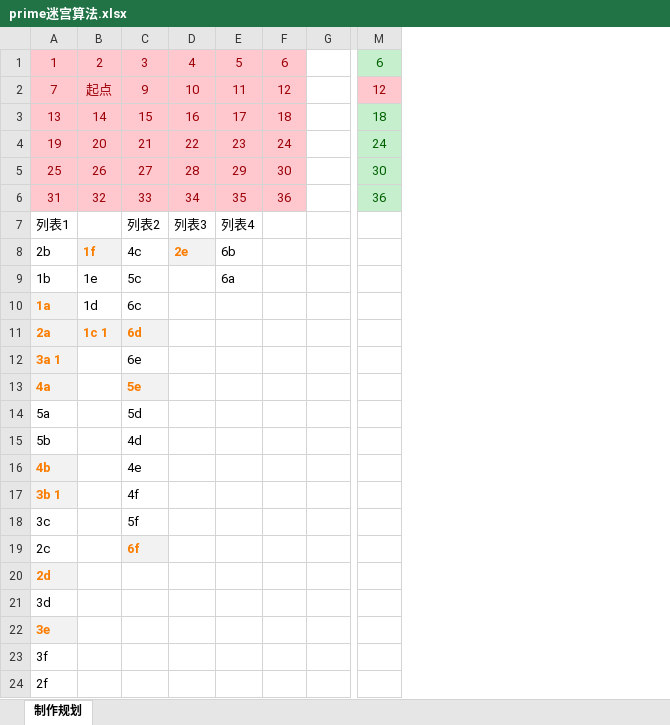
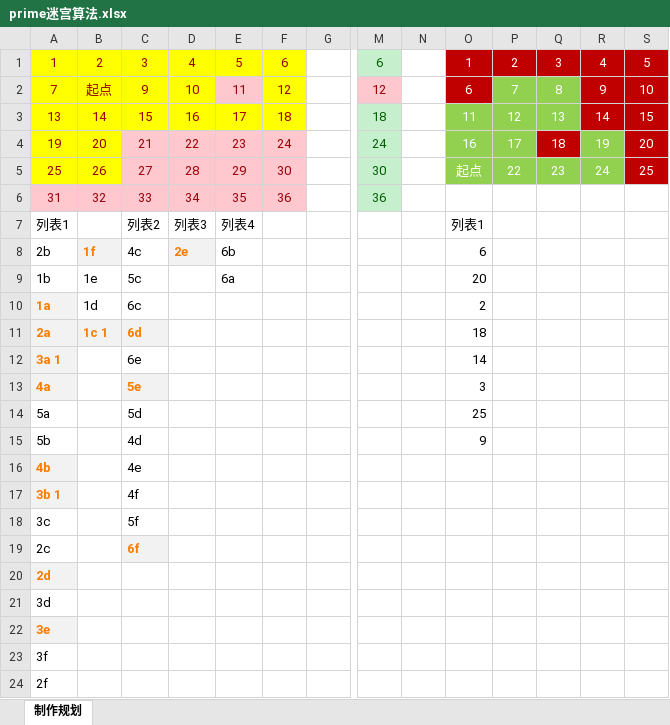
Before and after one commit to hpts482/gonz., an Excel workbook: prime迷宫算法.xlsx, sheet 制作规划, drawn as a sheet; only a part is shown, gaps mark what is left out; values as stored, in another font and other column widths than the file's, no borders; the diff names each change by its address in the sheet, - before the commit and + after, or states it on an @@ line.

```diff
--- a/prime迷宫算法.xlsx (sheet 制作规划)
+++ b/prime迷宫算法.xlsx (sheet 制作规划)
+column N, empty
+column O, rows 1-15: 1 | 6 | 11 | 16 | 起点 |  | 列表1 | 6 | 20 | 2 | 18 | 14 | 3 | 25 | 9
+column P, rows 1-5: 2 | 7 | 12 | 17 | 22
+column Q, rows 1-5: 3 | 8 | 13 | 18 | 23
+column R, rows 1-5: 4 | 9 | 14 | 19 | 24
+column S, rows 1-5: 5 | 10 | 15 | 20 | 25
-A1:F1 fill: #FFC7CE
+A1:F1 fill: #FFFF00
-A2:D2 fill: #FFC7CE
+A2:D2 fill: #FFFF00
-F2 fill: #FFC7CE
+F2 fill: #FFFF00
-A3:F3 fill: #FFC7CE
+A3:F3 fill: #FFFF00
-A4:B5 fill: #FFC7CE
+A4:B5 fill: #FFFF00
```
Also changed, not shown: 整体规划-策划.xlsx.
